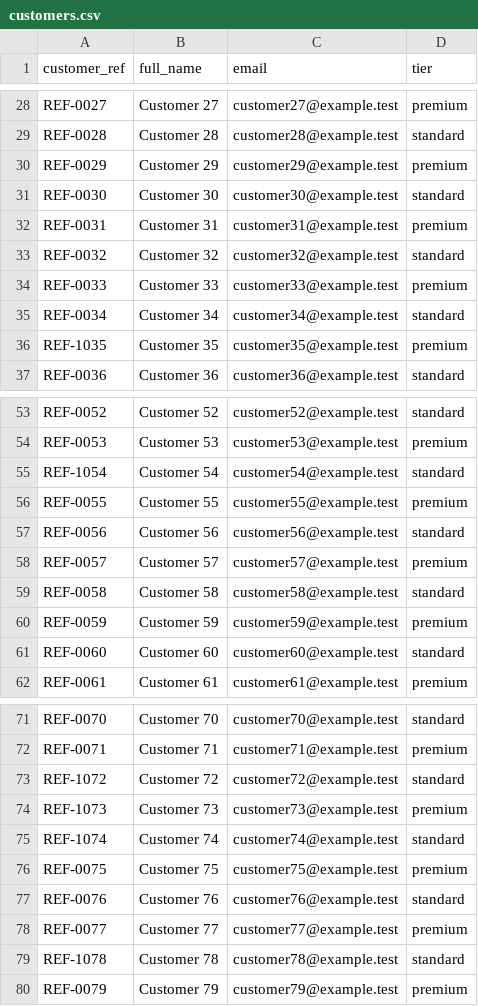
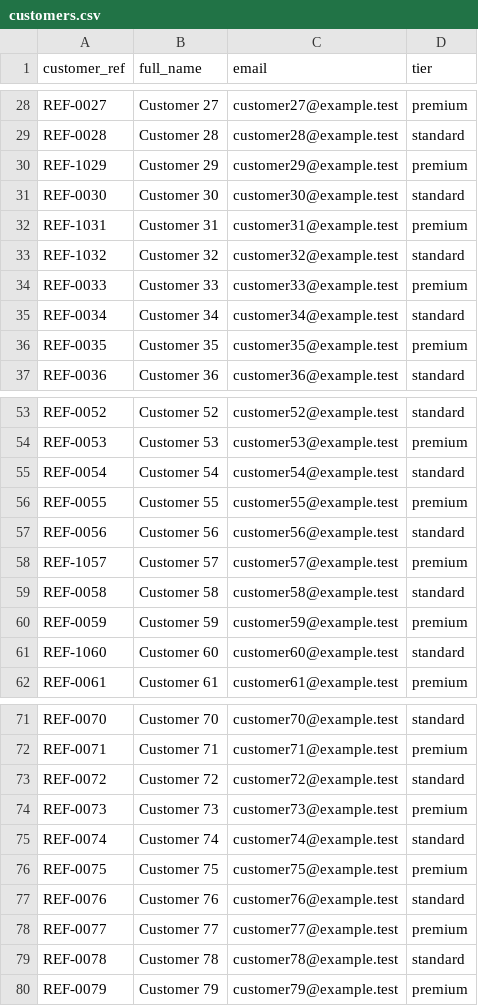
Before and after one commit to quswodn1211/customer-db-lab, a CSV file: example-results/10-percent/customers.csv, drawn as a sheet; only a part is shown, gaps mark what is left out; the diff covers the shown part only.

```diff
--- a/example-results/10-percent/customers.csv
+++ b/example-results/10-percent/customers.csv
@@ -29,9 +29,9 @@
 "REF-0028","Customer 28","customer28@example.test","standard"
-"REF-0029","Customer 29","customer29@example.test","premium"
+"REF-1029","Customer 29","customer29@example.test","premium"
 "REF-0030","Customer 30","customer30@example.test","standard"
-"REF-0031","Customer 31","customer31@example.test","premium"
-"REF-0032","Customer 32","customer32@example.test","standard"
+"REF-1031","Customer 31","customer31@example.test","premium"
+"REF-1032","Customer 32","customer32@example.test","standard"
 "REF-0033","Customer 33","customer33@example.test","premium"
 "REF-0034","Customer 34","customer34@example.test","standard"
-"REF-1035","Customer 35","customer35@example.test","premium"
+"REF-0035","Customer 35","customer35@example.test","premium"
 "REF-0036","Customer 36","customer36@example.test","standard"
@@ -54,9 +54,9 @@
 "REF-0053","Customer 53","customer53@example.test","premium"
-"REF-1054","Customer 54","customer54@example.test","standard"
+"REF-0054","Customer 54","customer54@example.test","standard"
 "REF-0055","Customer 55","customer55@example.test","premium"
 "REF-0056","Customer 56","customer56@example.test","standard"
-"REF-0057","Customer 57","customer57@example.test","premium"
+"REF-1057","Customer 57","customer57@example.test","premium"
 "REF-0058","Customer 58","customer58@example.test","standard"
 "REF-0059","Customer 59","customer59@example.test","premium"
-"REF-0060","Customer 60","customer60@example.test","standard"
+"REF-1060","Customer 60","customer60@example.test","standard"
 "REF-0061","Customer 61","customer61@example.test","premium"
@@ -72,5 +72,5 @@
 "REF-0071","Customer 71","customer71@example.test","premium"
-"REF-1072","Customer 72","customer72@example.test","standard"
-"REF-1073","Customer 73","customer73@example.test","premium"
-"REF-1074","Customer 74","customer74@example.test","standard"
+"REF-0072","Customer 72","customer72@example.test","standard"
+"REF-0073","Customer 73","customer73@example.test","premium"
+"REF-0074","Customer 74","customer74@example.test","standard"
 "REF-0075","Customer 75","customer75@example.test","premium"
@@ -78,3 +78,3 @@
 "REF-0077","Customer 77","customer77@example.test","premium"
-"REF-1078","Customer 78","customer78@example.test","standard"
+"REF-0078","Customer 78","customer78@example.test","standard"
 "REF-0079","Customer 79","customer79@example.test","premium"
```
Also changed, not shown: 9 edited cells elsewhere in this file, example-results/1-percent/customers.csv, example-results/5-percent/customers.csv, 9 other files.
